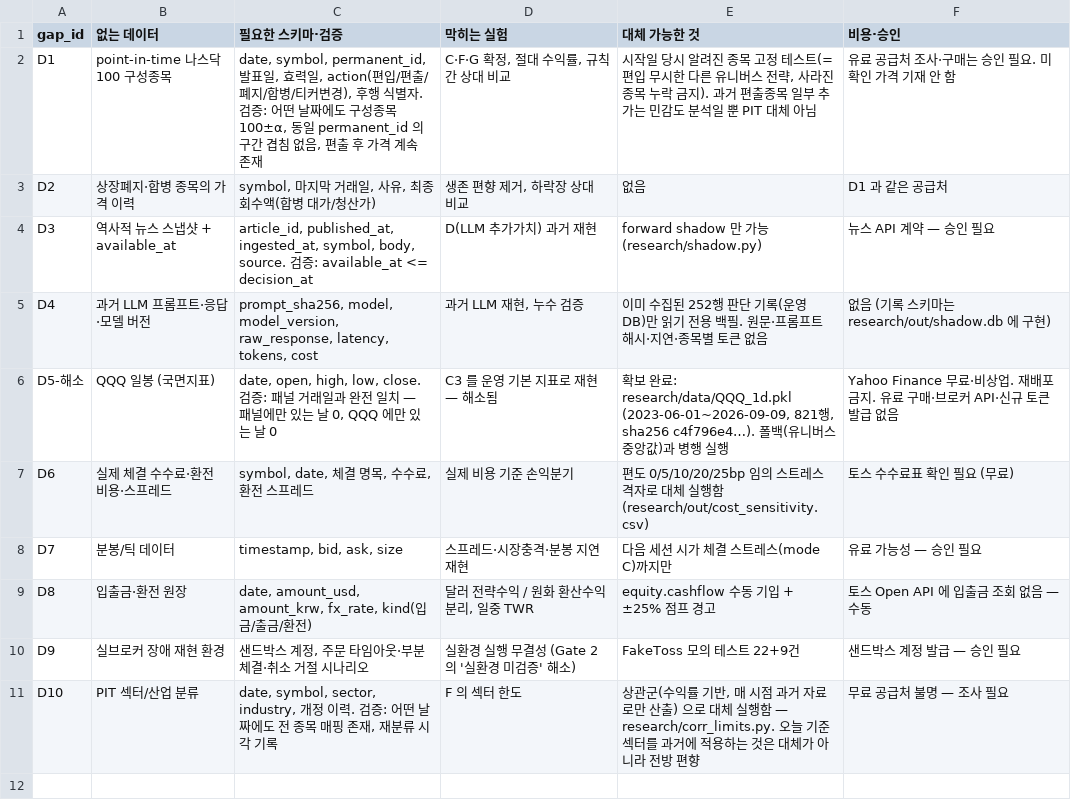
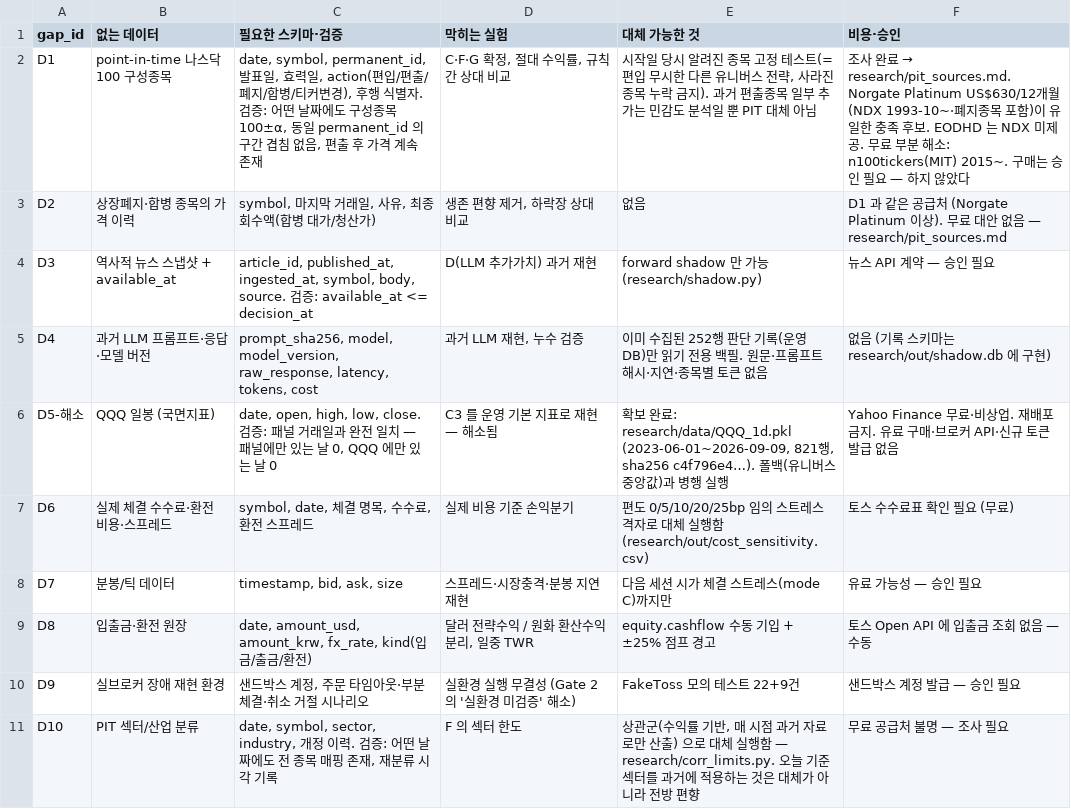
Before and after one commit to hj-code-26/quant_nasq100, a CSV file: research/data_gap.csv, drawn as a sheet.

```diff
--- a/research/data_gap.csv
+++ b/research/data_gap.csv
@@ -1,4 +1,4 @@
 gap_id,없는 데이터,필요한 스키마·검증,막히는 실험,대체 가능한 것,비용·승인
-D1,point-in-time 나스닥100 구성종목,"date, symbol, permanent_id, 발표일, 효력일, action(편입/편출/폐지/합병/티커변경), 후행 식별자. 검증: 어떤 날짜에도 구성종목 100±α, 동일 permanent_id 의 구간 겹침 없음, 편출 후 가격 계속 존재","C·F·G 확정, 절대 수익률, 규칙 간 상대 비교","시작일 당시 알려진 종목 고정 테스트(=편입 무시한 다른 유니버스 전략, 사라진 종목 누락 금지). 과거 편출종목 일부 추가는 민감도 분석일 뿐 PIT 대체 아님",유료 공급처 조사·구매는 승인 필요. 미확인 가격 기재 안 함
-D2,상장폐지·합병 종목의 가격 이력,"symbol, 마지막 거래일, 사유, 최종 회수액(합병 대가/청산가)","생존 편향 제거, 하락장 상대 비교",없음,D1 과 같은 공급처
+D1,point-in-time 나스닥100 구성종목,"date, symbol, permanent_id, 발표일, 효력일, action(편입/편출/폐지/합병/티커변경), 후행 식별자. 검증: 어떤 날짜에도 구성종목 100±α, 동일 permanent_id 의 구간 겹침 없음, 편출 후 가격 계속 존재","C·F·G 확정, 절대 수익률, 규칙 간 상대 비교","시작일 당시 알려진 종목 고정 테스트(=편입 무시한 다른 유니버스 전략, 사라진 종목 누락 금지). 과거 편출종목 일부 추가는 민감도 분석일 뿐 PIT 대체 아님",조사 완료 → research/pit_sources.md. Norgate Platinum US$630/12개월(NDX 1993-10~·폐지종목 포함)이 유일한 충족 후보. EODHD 는 NDX 미제공. 무료 부분 해소: n100tickers(MIT) 2015~. 구매는 승인 필요 — 하지 않았다
+D2,상장폐지·합병 종목의 가격 이력,"symbol, 마지막 거래일, 사유, 최종 회수액(합병 대가/청산가)","생존 편향 제거, 하락장 상대 비교",없음,D1 과 같은 공급처 (Norgate Platinum 이상). 무료 대안 없음 — research/pit_sources.md
 D3,역사적 뉴스 스냅샷 + available_at,"article_id, published_at, ingested_at, symbol, body, source. 검증: available_at <= decision_at","D(LLM 추가가치) 과거 재현","forward shadow 만 가능 (research/shadow.py)",뉴스 API 계약 — 승인 필요
```
Also changed, not shown: 1 other file.
